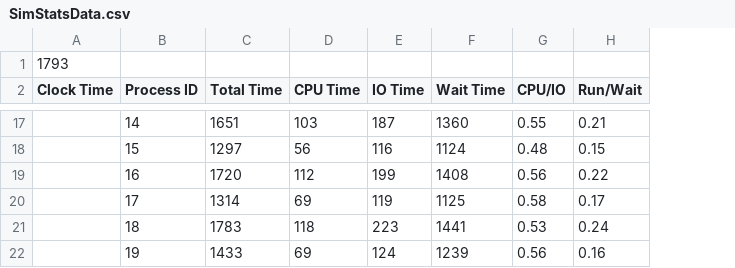
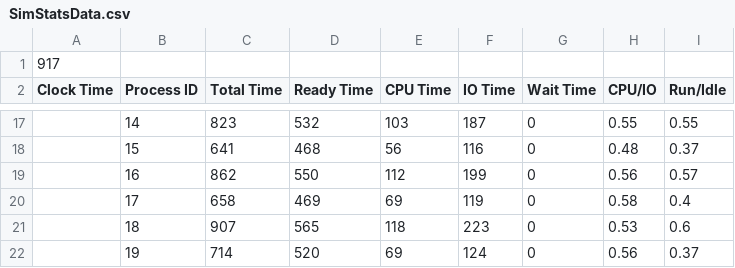
Before and after one commit to jonscales/P03-sched, a CSV file: SimStatsData.csv, drawn as a sheet; only a part is shown, gaps mark what is left out; removed rows and columns are numbered as before the commit, all else as after; the diff covers the shown part only; the diff names each change by its address in the sheet, - before the commit and + after, or states it on an @@ line.

```diff
--- a/SimStatsData.csv
+++ b/SimStatsData.csv
+column D (Ready Time), rows 17-22: 532 | 468 | 550 | 469 | 565 | 520
-column H (Run/Wait), rows 17-22: 0.21 | 0.15 | 0.22 | 0.17 | 0.24 | 0.16
+column I (Run/Idle), rows 17-22: 0.55 | 0.37 | 0.57 | 0.4 | 0.6 | 0.37
-A1 (Clock Time): 1793
+A1 (Clock Time): 917
-C17 (Total Time): 1651
+C17 (Total Time): 823
-G17 (Wait Time): 1360
+G17 (Wait Time): 0
-C18 (Total Time): 1297
+C18 (Total Time): 641
-G18 (Wait Time): 1124
+G18 (Wait Time): 0
-C19 (Total Time): 1720
+C19 (Total Time): 862
-G19 (Wait Time): 1408
+G19 (Wait Time): 0
-C20 (Total Time): 1314
+C20 (Total Time): 658
-G20 (Wait Time): 1125
+G20 (Wait Time): 0
-C21 (Total Time): 1783
+C21 (Total Time): 907
-G21 (Wait Time): 1441
+G21 (Wait Time): 0
-C22 (Total Time): 1433
+C22 (Total Time): 714
-G22 (Wait Time): 1239
+G22 (Wait Time): 0
```
Also changed, not shown: 28 edited cells elsewhere in this file, 3 other files.
